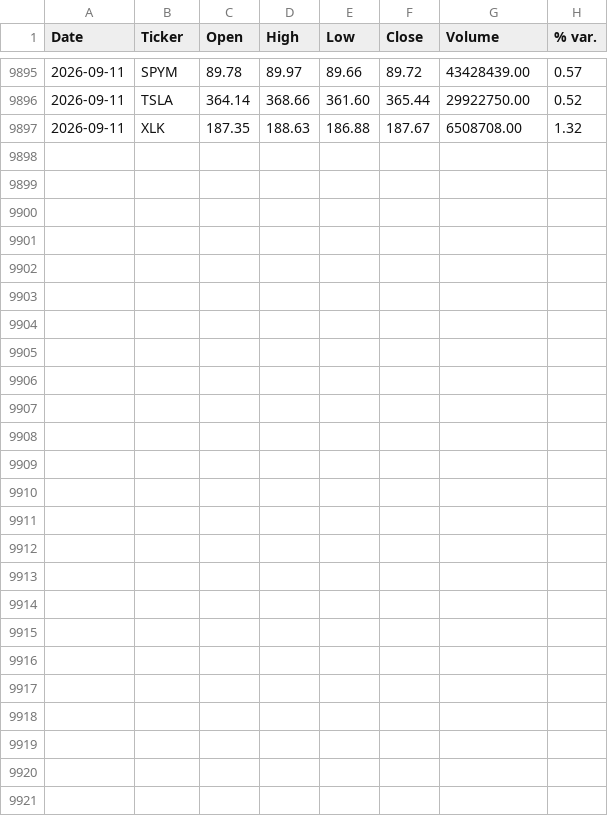
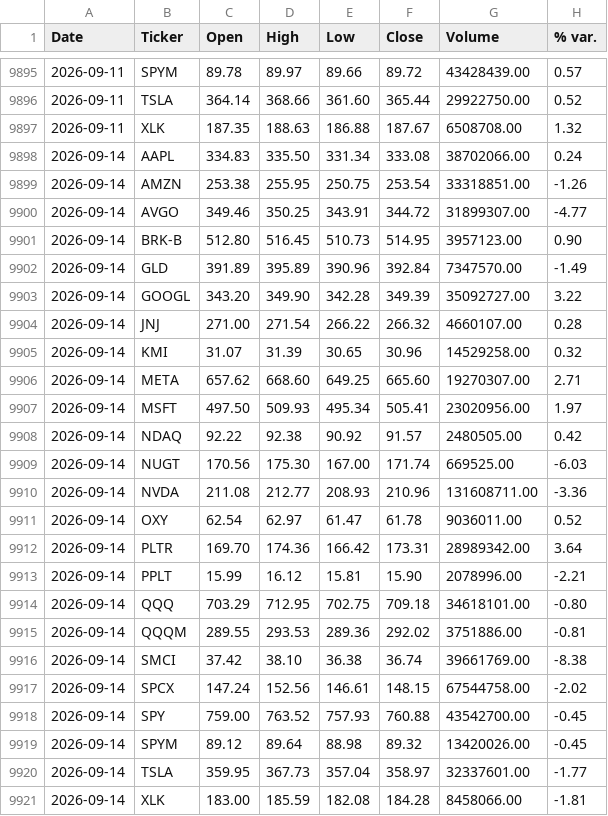
Before and after one commit to faviocanturini-tech/precios-acciones, a CSV file: data/auto_update_log.csv, drawn as a sheet; only a part is shown, gaps mark what is left out; the diff names each change by its address in the sheet, - before the commit and + after, or states it on an @@ line.

```diff
--- a/data/auto_update_log.csv
+++ b/data/auto_update_log.csv
+row 9898: 2026-09-14 | AAPL | 334.83 | 335.50 | 331.34 | 333.08 | 38702066.00 | 0.24
+row 9899: 2026-09-14 | AMZN | 253.38 | 255.95 | 250.75 | 253.54 | 33318851.00 | -1.26
+row 9900: 2026-09-14 | AVGO | 349.46 | 350.25 | 343.91 | 344.72 | 31899307.00 | -4.77
+row 9901: 2026-09-14 | BRK-B | 512.80 | 516.45 | 510.73 | 514.95 | 3957123.00 | 0.90
+row 9902: 2026-09-14 | GLD | 391.89 | 395.89 | 390.96 | 392.84 | 7347570.00 | -1.49
+row 9903: 2026-09-14 | GOOGL | 343.20 | 349.90 | 342.28 | 349.39 | 35092727.00 | 3.22
+row 9904: 2026-09-14 | JNJ | 271.00 | 271.54 | 266.22 | 266.32 | 4660107.00 | 0.28
+row 9905: 2026-09-14 | KMI | 31.07 | 31.39 | 30.65 | 30.96 | 14529258.00 | 0.32
+row 9906: 2026-09-14 | META | 657.62 | 668.60 | 649.25 | 665.60 | 19270307.00 | 2.71
+row 9907: 2026-09-14 | MSFT | 497.50 | 509.93 | 495.34 | 505.41 | 23020956.00 | 1.97
+row 9908: 2026-09-14 | NDAQ | 92.22 | 92.38 | 90.92 | 91.57 | 2480505.00 | 0.42
+row 9909: 2026-09-14 | NUGT | 170.56 | 175.30 | 167.00 | 171.74 | 669525.00 | -6.03
+row 9910: 2026-09-14 | NVDA | 211.08 | 212.77 | 208.93 | 210.96 | 131608711.00 | -3.36
+row 9911: 2026-09-14 | OXY | 62.54 | 62.97 | 61.47 | 61.78 | 9036011.00 | 0.52
+row 9912: 2026-09-14 | PLTR | 169.70 | 174.36 | 166.42 | 173.31 | 28989342.00 | 3.64
+row 9913: 2026-09-14 | PPLT | 15.99 | 16.12 | 15.81 | 15.90 | 2078996.00 | -2.21
+row 9914: 2026-09-14 | QQQ | 703.29 | 712.95 | 702.75 | 709.18 | 34618101.00 | -0.80
+row 9915: 2026-09-14 | QQQM | 289.55 | 293.53 | 289.36 | 292.02 | 3751886.00 | -0.81
+row 9916: 2026-09-14 | SMCI | 37.42 | 38.10 | 36.38 | 36.74 | 39661769.00 | -8.38
+row 9917: 2026-09-14 | SPCX | 147.24 | 152.56 | 146.61 | 148.15 | 67544758.00 | -2.02
+row 9918: 2026-09-14 | SPY | 759.00 | 763.52 | 757.93 | 760.88 | 43542700.00 | -0.45
+row 9919: 2026-09-14 | SPYM | 89.12 | 89.64 | 88.98 | 89.32 | 13420026.00 | -0.45
+row 9920: 2026-09-14 | TSLA | 359.95 | 367.73 | 357.04 | 358.97 | 32337601.00 | -1.77
+row 9921: 2026-09-14 | XLK | 183.00 | 185.59 | 182.08 | 184.28 | 8458066.00 | -1.81
```
